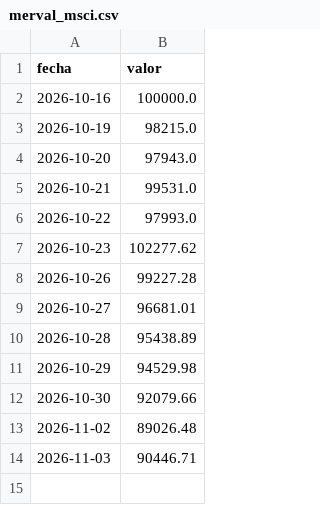
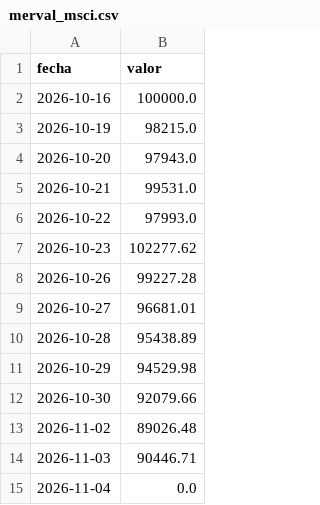
Before and after one commit to fabianpettigrew-creator/Axia-Economia, a CSV file: _automatizacion/datos_locales/merval_msci.csv, drawn as a sheet; the diff names each change by its address in the sheet, - before the commit and + after, or states it on an @@ line.

Commit message:
Tablero: datos al 2026-11-04 (GitHub Actions)

```diff
--- a/_automatizacion/datos_locales/merval_msci.csv
+++ b/_automatizacion/datos_locales/merval_msci.csv
+row 15: 2026-11-04 | 0.0
```
Also changed, not shown: 4 other files.
